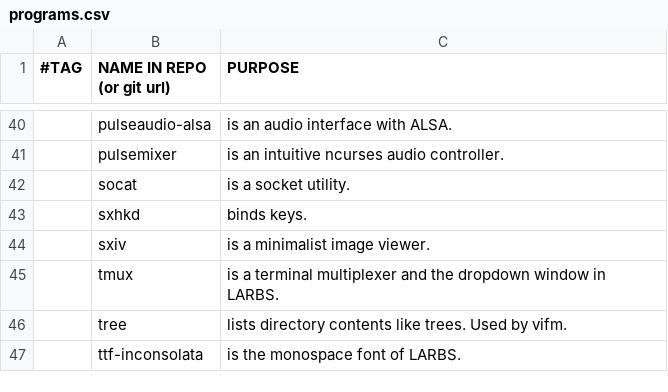
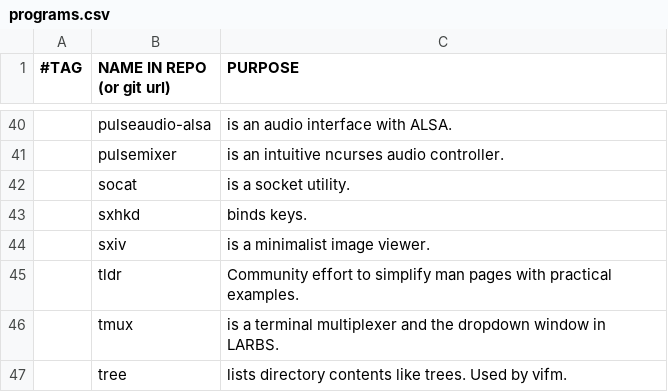
Before and after one commit to rescenic/system-bootstrap, a CSV file: programs.csv, drawn as a sheet; only a part is shown, gaps mark what is left out; the shorter side is filled out with more unchanged rows.

Commit message:
addition(tldr): added tldr for example driven man pages

```diff
--- a/programs.csv
+++ b/programs.csv
@@ -44,2 +44,3 @@
 ,sxiv,"is a minimalist image viewer."
+,tldr,"Community effort to simplify man pages with practical examples."
 ,tmux,"is a terminal multiplexer and the dropdown window in LARBS."
```
